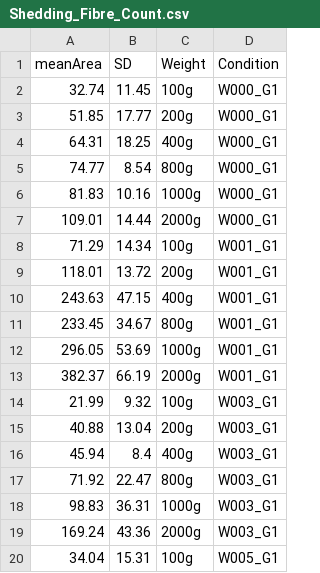
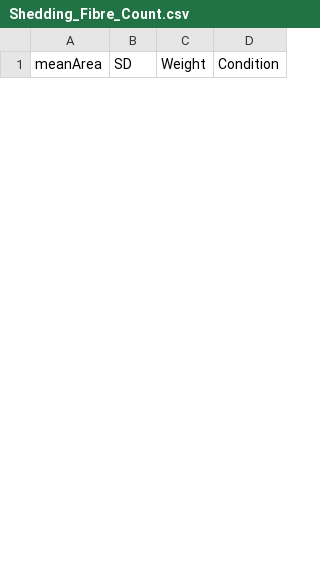
Before and after one commit to LRCFS/Fibre-Evidence_Shedding_washing-activities, a CSV file: Shedding_Fibre_Count.csv, drawn as a sheet; only a part is shown; removed rows and columns are numbered as before the commit, all else as after; the diff covers the shown part only; the diff names each change by its address in the sheet, - before the commit and + after, or states it on an @@ line.

```diff
--- a/Shedding_Fibre_Count.csv
+++ b/Shedding_Fibre_Count.csv
-row 2: 32.74 | 11.45 | 100g | W000_G1
-row 3: 51.85 | 17.77 | 200g | W000_G1
-row 4: 64.31 | 18.25 | 400g | W000_G1
-row 5: 74.77 | 8.54 | 800g | W000_G1
-row 6: 81.83 | 10.16 | 1000g | W000_G1
-row 7: 109.01 | 14.44 | 2000g | W000_G1
-row 8: 71.29 | 14.34 | 100g | W001_G1
-row 9: 118.01 | 13.72 | 200g | W001_G1
-row 10: 243.63 | 47.15 | 400g | W001_G1
-row 11: 233.45 | 34.67 | 800g | W001_G1
-row 12: 296.05 | 53.69 | 1000g | W001_G1
-row 13: 382.37 | 66.19 | 2000g | W001_G1
-row 14: 21.99 | 9.32 | 100g | W003_G1
-row 15: 40.88 | 13.04 | 200g | W003_G1
-row 16: 45.94 | 8.4 | 400g | W003_G1
-row 17: 71.92 | 22.47 | 800g | W003_G1
-row 18: 98.83 | 36.31 | 1000g | W003_G1
-row 19: 169.24 | 43.36 | 2000g | W003_G1
-row 20: 34.04 | 15.31 | 100g | W005_G1
```
Also changed, not shown: 12 added rows and 11 removed rows elsewhere in this file, 10 other files.
